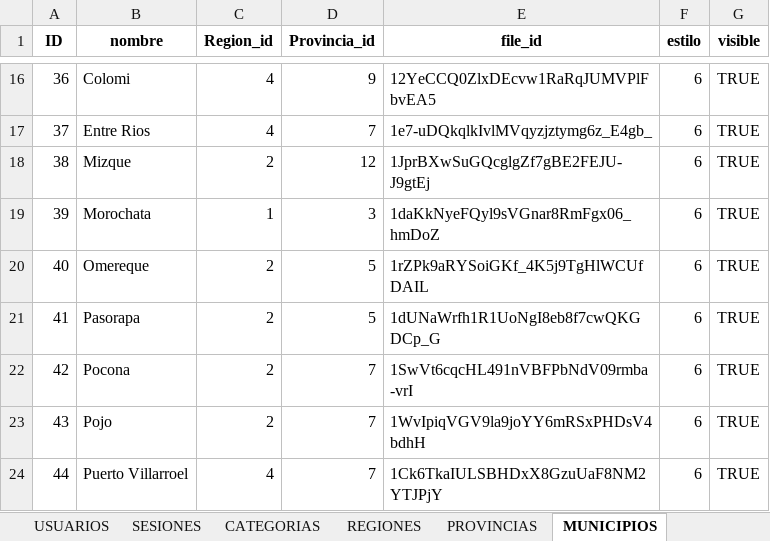
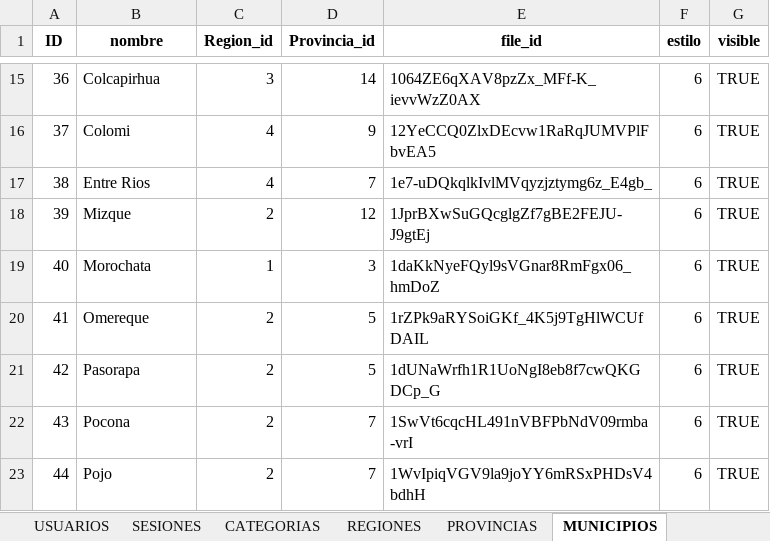
Before and after one commit to davidvillarroel24/SIG_SDMAyRH, an Excel workbook: googlesheet drive/SDMAyRH Centralizador.xlsx, sheet MUNICIPIOS, drawn as a sheet; only a part is shown, gaps mark what is left out; values as stored, in another font and other column widths than the file's, no borders; charts and pictures not drawn; addresses are those after the commit; the diff covers the shown part only; the diff names each change by its address in the sheet, - before the commit and + after, or states it on an @@ line.

```diff
--- a/googlesheet drive/SDMAyRH Centralizador.xlsx (sheet MUNICIPIOS)
+++ b/googlesheet drive/SDMAyRH Centralizador.xlsx (sheet MUNICIPIOS)
-B15 (nombre): Colomi
+B15 (nombre): Colcapirhua
-C15 (Region_id): 4
+C15 (Region_id): 3
-D15 (Provincia_id): 9
+D15 (Provincia_id): 14
-E15 (file_id): 12YeCCQ0ZlxDEcvw1RaRqJUMVPlFbvEA5
+E15 (file_id): 1064ZE6qXAV8pzZx_MFf-K_ievvWzZ0AX
-B16 (nombre): Entre Rios
+B16 (nombre): Colomi
-D16 (Provincia_id): 7
+D16 (Provincia_id): 9
-E16 (file_id): 1e7-uDQkqlkIvlMVqyzjztymg6z_E4gb_
+E16 (file_id): 12YeCCQ0ZlxDEcvw1RaRqJUMVPlFbvEA5
-B17 (nombre): Mizque
+B17 (nombre): Entre Rios
-C17 (Region_id): 2
+C17 (Region_id): 4
-D17 (Provincia_id): 12
+D17 (Provincia_id): 7
-E17 (file_id): 1JprBXwSuGQcglgZf7gBE2FEJU-J9gtEj
+E17 (file_id): 1e7-uDQkqlkIvlMVqyzjztymg6z_E4gb_
-B18 (nombre): Morochata
+B18 (nombre): Mizque
-C18 (Region_id): 1
+C18 (Region_id): 2
-D18 (Provincia_id): 3
+D18 (Provincia_id): 12
-E18 (file_id): 1daKkNyeFQyl9sVGnar8RmFgx06_hmDoZ
+E18 (file_id): 1JprBXwSuGQcglgZf7gBE2FEJU-J9gtEj
-B19 (nombre): Omereque
+B19 (nombre): Morochata
-C19 (Region_id): 2
+C19 (Region_id): 1
-D19 (Provincia_id): 5
+D19 (Provincia_id): 3
-E19 (file_id): 1rZPk9aRYSoiGKf_4K5j9TgHlWCUfDAIL
+E19 (file_id): 1daKkNyeFQyl9sVGnar8RmFgx06_hmDoZ
-B20 (nombre): Pasorapa
+B20 (nombre): Omereque
-E20 (file_id): 1dUNaWrfh1R1UoNgI8eb8f7cwQKGDCp_G
+E20 (file_id): 1rZPk9aRYSoiGKf_4K5j9TgHlWCUfDAIL
-B21 (nombre): Pocona
+B21 (nombre): Pasorapa
-D21 (Provincia_id): 7
+D21 (Provincia_id): 5
-E21 (file_id): 1SwVt6cqcHL491nVBFPbNdV09rmba-vrI
+E21 (file_id): 1dUNaWrfh1R1UoNgI8eb8f7cwQKGDCp_G
-B22 (nombre): Pojo
+B22 (nombre): Pocona
-E22 (file_id): 1WvIpiqVGV9la9joYY6mRSxPHDsV4bdhH
+E22 (file_id): 1SwVt6cqcHL491nVBFPbNdV09rmba-vrI
-B23 (nombre): Puerto Villarroel
+B23 (nombre): Pojo
-C23 (Region_id): 4
+C23 (Region_id): 2
-E23 (file_id): 1Ck6TkaIULSBHDxX8GzuUaF8NM2YTJPjY
+E23 (file_id): 1WvIpiqVGV9la9joYY6mRSxPHDsV4bdhH
```
Also changed, not shown: 1 added row, 1 removed row, 139 edited cells and cell formats elsewhere in this sheet, sheet CONFIGURACION_COLUMNAS, sheet UD_RIEGOS, sheet UD_FORESTACIONES, sheet SIG_GEOMETRIAS, other sheet tabs, charts or pictures, 21 other files.
